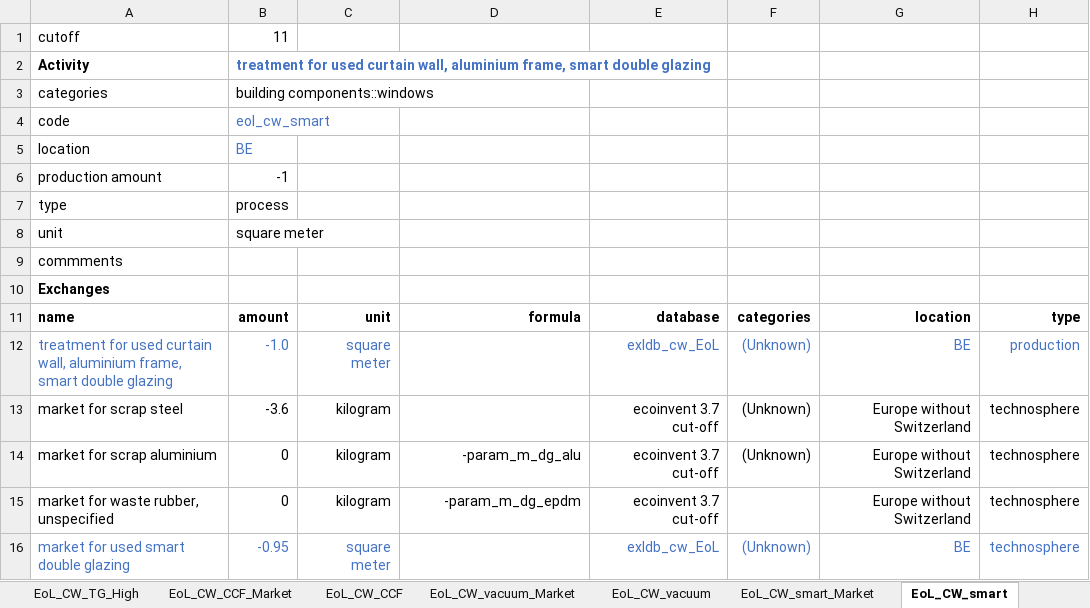
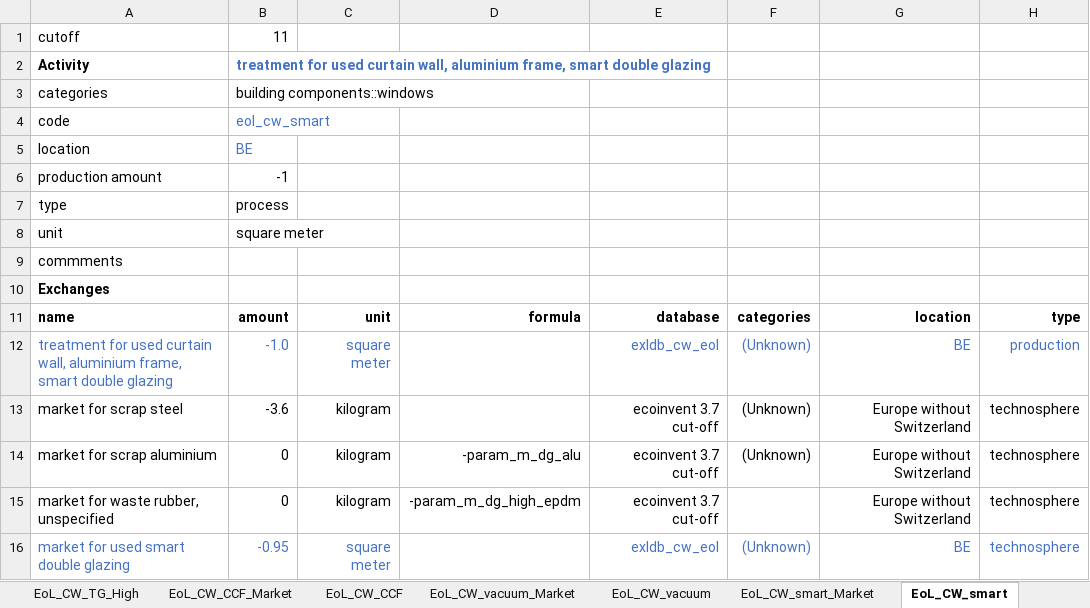
Before and after one commit to JeanSouv/LCA_IGUs, an Excel workbook: files/LCI_CW_EoL.xlsx, sheet EoL_CW_smart, drawn as a sheet; only a part is shown; values as stored, in another font and other column widths than the file's, no borders; the diff names each change by its address in the sheet, - before the commit and + after, or states it on an @@ line.

```diff
--- a/files/LCI_CW_EoL.xlsx (sheet EoL_CW_smart)
+++ b/files/LCI_CW_EoL.xlsx (sheet EoL_CW_smart)
-E12: exldb_cw_EoL
+E12: exldb_cw_eol
-D15: -param_m_dg_epdm
+D15: -param_m_dg_high_epdm
-E16: exldb_cw_EoL
+E16: exldb_cw_eol
```
Also changed, not shown: sheet EoL_SG_Market, sheet EoL_CW_DG_Low_Market, sheet EoL_DG_Market, sheet EoL_CW_SG_Low_Market, sheet EoL_CW_DG_High_Market, sheet EoL_CW_TG_High_Market, 19 more sheets, files/LCA_scenarios.xlsx, 5 other files.
